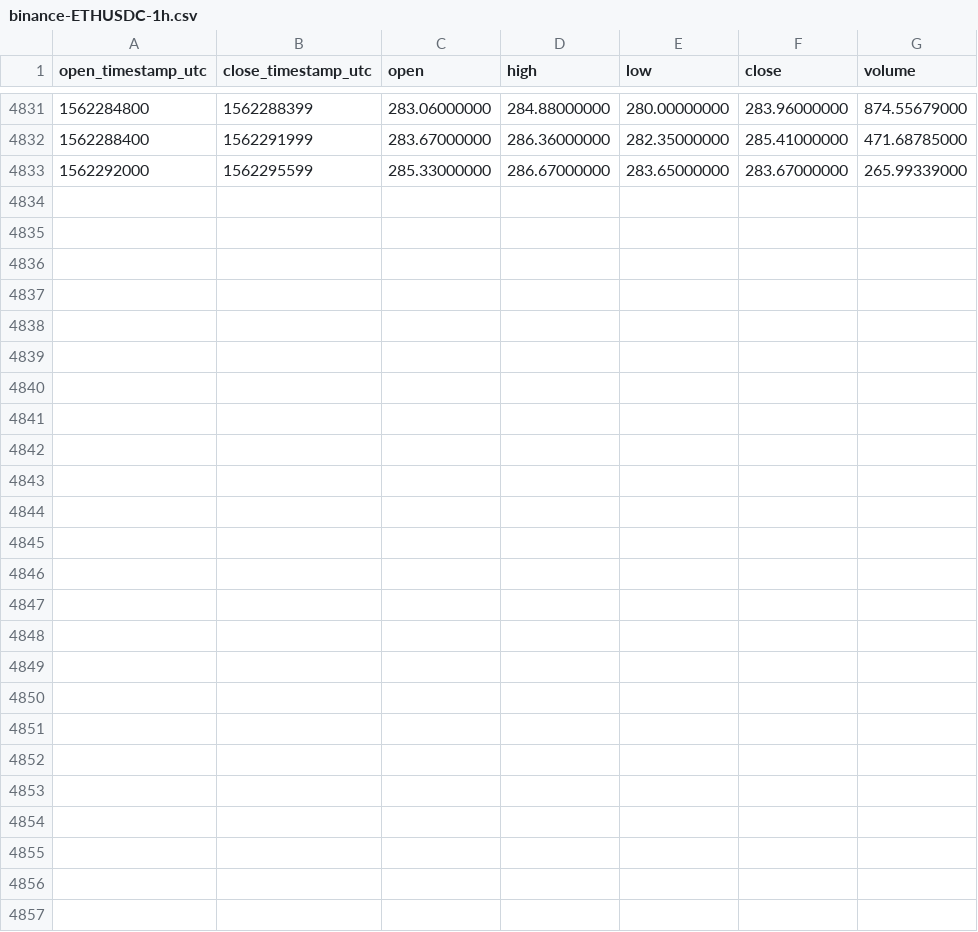
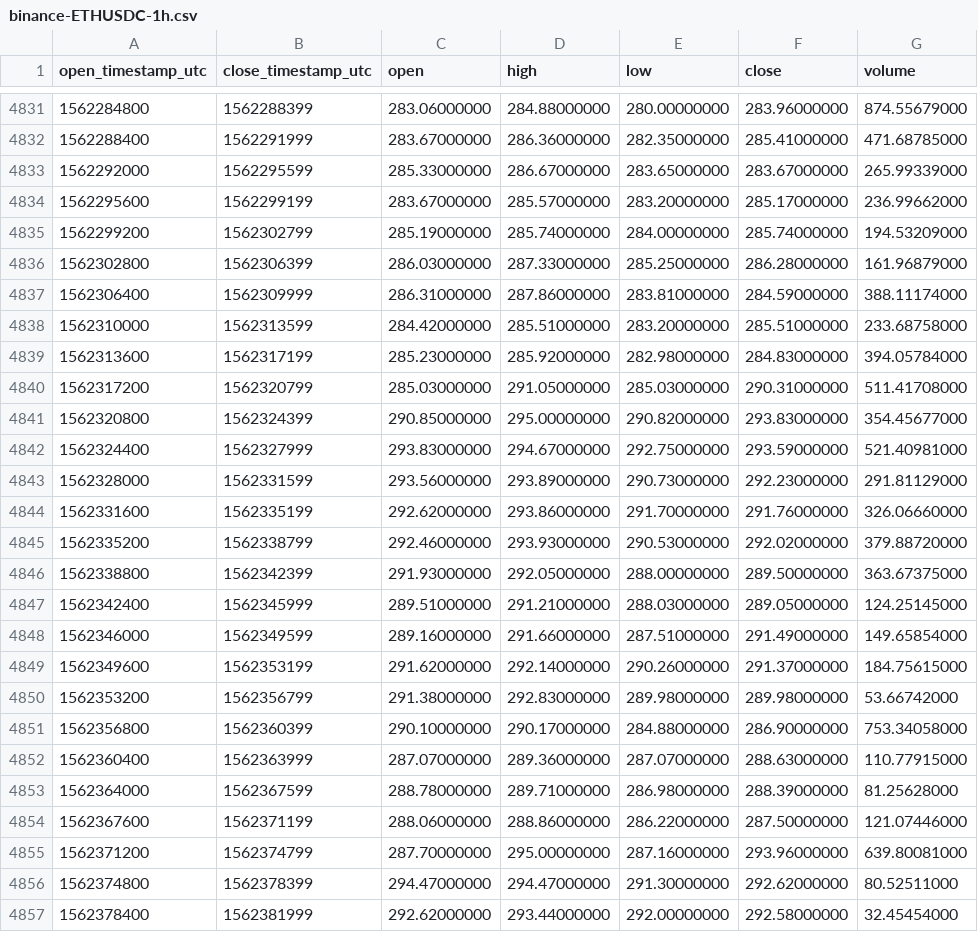
Before and after one commit to cryptobigbro/binance-ETHUSDC, a CSV file: binance-ETHUSDC-1h.csv, drawn as a sheet; only a part is shown, gaps mark what is left out.

Commit message:
Update OHLCV data.

```diff
--- a/binance-ETHUSDC-1h.csv
+++ b/binance-ETHUSDC-1h.csv
@@ -4833 +4833,25 @@ open_timestamp_utc,close_timestamp_utc,open,high,low,close,volume
 1562292000,1562295599,285.33000000,286.67000000,283.65000000,283.67000000,265.99339000
+1562295600,1562299199,283.67000000,285.57000000,283.20000000,285.17000000,236.99662000
+1562299200,1562302799,285.19000000,285.74000000,284.00000000,285.74000000,194.53209000
+1562302800,1562306399,286.03000000,287.33000000,285.25000000,286.28000000,161.96879000
+1562306400,1562309999,286.31000000,287.86000000,283.81000000,284.59000000,388.11174000
+1562310000,1562313599,284.42000000,285.51000000,283.20000000,285.51000000,233.68758000
+1562313600,1562317199,285.23000000,285.92000000,282.98000000,284.83000000,394.05784000
+1562317200,1562320799,285.03000000,291.05000000,285.03000000,290.31000000,511.41708000
+1562320800,1562324399,290.85000000,295.00000000,290.82000000,293.83000000,354.45677000
+1562324400,1562327999,293.83000000,294.67000000,292.75000000,293.59000000,521.40981000
+1562328000,1562331599,293.56000000,293.89000000,290.73000000,292.23000000,291.81129000
+1562331600,1562335199,292.62000000,293.86000000,291.70000000,291.76000000,326.06660000
+1562335200,1562338799,292.46000000,293.93000000,290.53000000,292.02000000,379.88720000
+1562338800,1562342399,291.93000000,292.05000000,288.00000000,289.50000000,363.67375000
+1562342400,1562345999,289.51000000,291.21000000,288.03000000,289.05000000,124.25145000
+1562346000,1562349599,289.16000000,291.66000000,287.51000000,291.49000000,149.65854000
+1562349600,1562353199,291.62000000,292.14000000,290.26000000,291.37000000,184.75615000
+1562353200,1562356799,291.38000000,292.83000000,289.98000000,289.98000000,53.66742000
+1562356800,1562360399,290.10000000,290.17000000,284.88000000,286.90000000,753.34058000
+1562360400,1562363999,287.07000000,289.36000000,287.07000000,288.63000000,110.77915000
+1562364000,1562367599,288.78000000,289.71000000,286.98000000,288.39000000,81.25628000
+1562367600,1562371199,288.06000000,288.86000000,286.22000000,287.50000000,121.07446000
+1562371200,1562374799,287.70000000,295.00000000,287.16000000,293.96000000,639.80081000
+1562374800,1562378399,294.47000000,294.47000000,291.30000000,292.62000000,80.52511000
+1562378400,1562381999,292.62000000,293.44000000,292.00000000,292.58000000,32.45454000
```
Also changed, not shown: binance-ETHUSDC-1d.csv.
